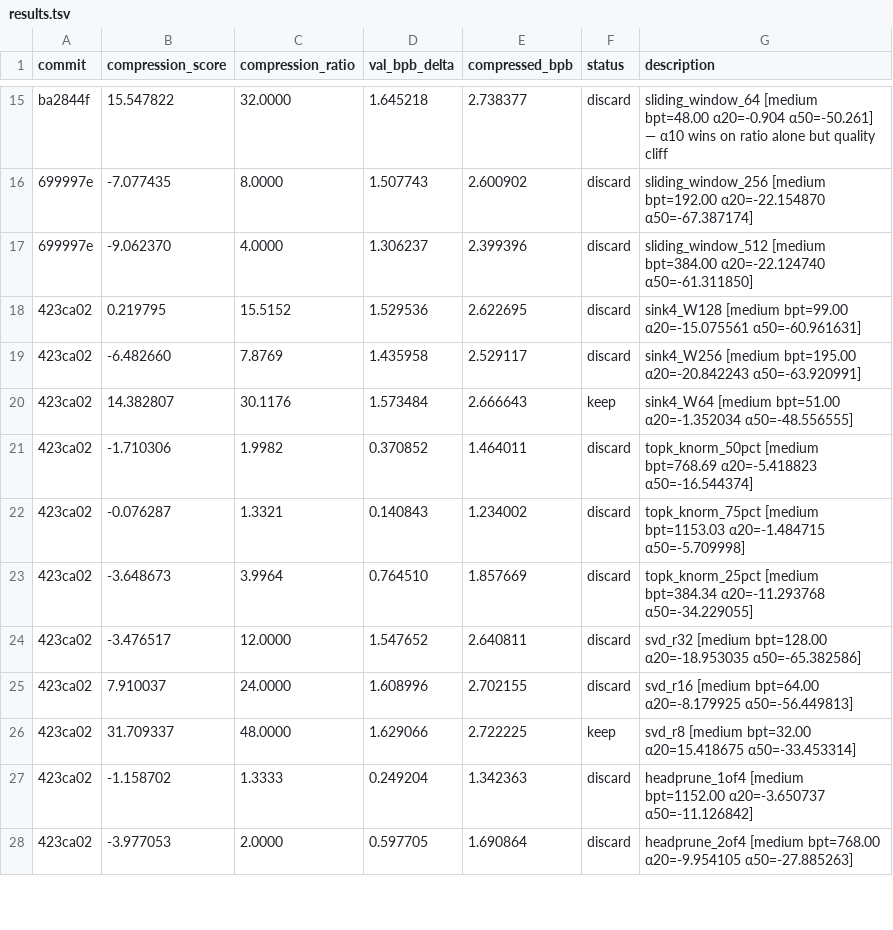
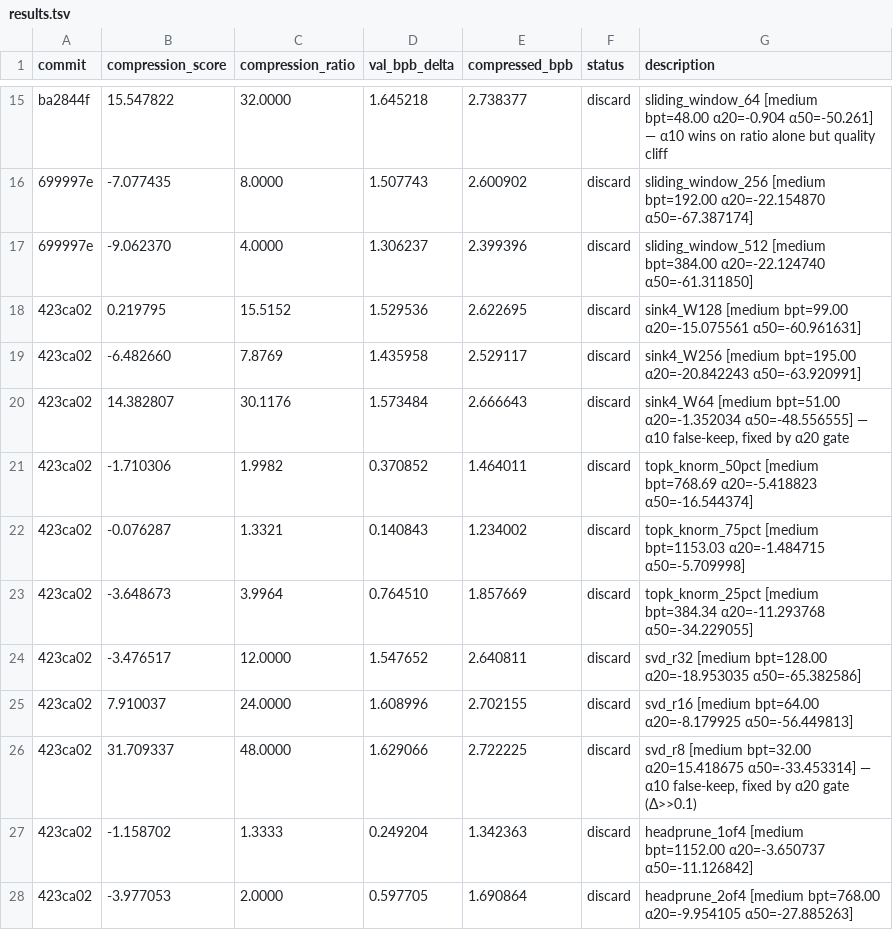
Before and after one commit to miolini/autoresearch-macos, a TSV file: results.tsv, drawn as a sheet; only a part is shown, gaps mark what is left out.

```diff
--- a/results.tsv
+++ b/results.tsv
@@ -19,3 +19,3 @@ ba2844f	15.547822	32.0000	1.645218	2.738377	discard	sliding_window_64 [medium bp
 423ca02	-6.482660	7.8769	1.435958	2.529117	discard	sink4_W256 [medium bpt=195.00 α20=-20.842243 α50=-63.920991]
-423ca02	14.382807	30.1176	1.573484	2.666643	keep	sink4_W64 [medium bpt=51.00 α20=-1.352034 α50=-48.556555]
+423ca02	14.382807	30.1176	1.573484	2.666643	discard	sink4_W64 [medium bpt=51.00 α20=-1.352034 α50=-48.556555] — α10 false-keep, fixed by α20 gate
 423ca02	-1.710306	1.9982	0.370852	1.464011	discard	topk_knorm_50pct [medium bpt=768.69 α20=-5.418823 α50=-16.544374]
@@ -25,3 +25,3 @@ ba2844f	15.547822	32.0000	1.645218	2.738377	discard	sliding_window_64 [medium bp
 423ca02	7.910037	24.0000	1.608996	2.702155	discard	svd_r16 [medium bpt=64.00 α20=-8.179925 α50=-56.449813]
-423ca02	31.709337	48.0000	1.629066	2.722225	keep	svd_r8 [medium bpt=32.00 α20=15.418675 α50=-33.453314]
+423ca02	31.709337	48.0000	1.629066	2.722225	discard	svd_r8 [medium bpt=32.00 α20=15.418675 α50=-33.453314] — α10 false-keep, fixed by α20 gate (Δ>>0.1)
 423ca02	-1.158702	1.3333	0.249204	1.342363	discard	headprune_1of4 [medium bpt=1152.00 α20=-3.650737 α50=-11.126842]
```
Also changed, not shown: 1 other file.
